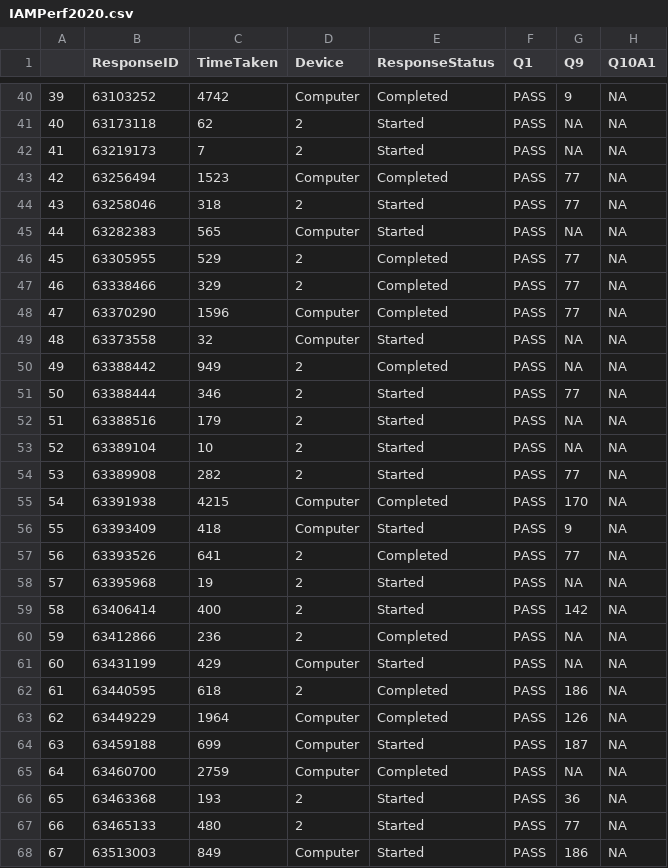
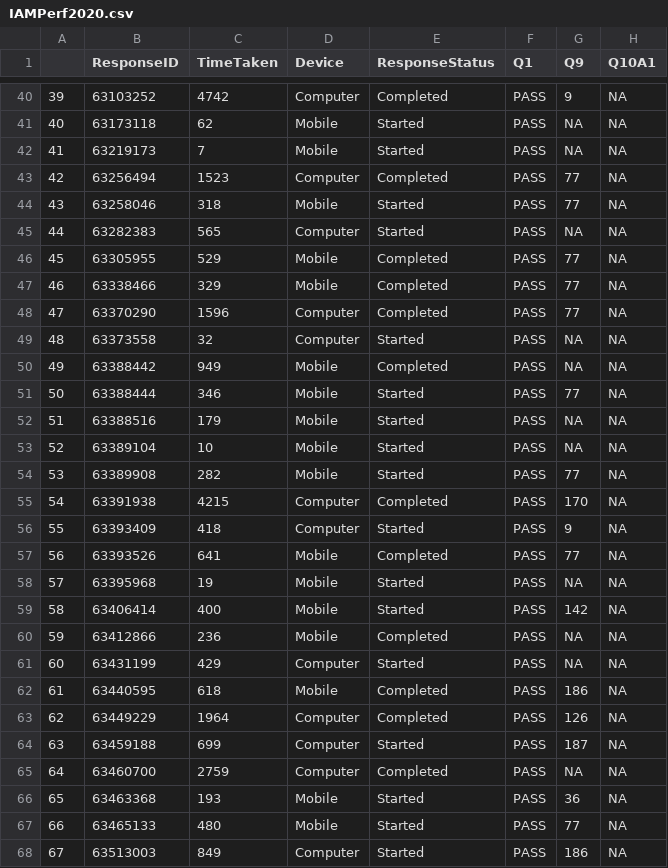
Before and after one commit to Open-Measure/Open-Data, a CSV file: IAMPerf2020-Dataset/IAMPerf2020.csv, drawn as a sheet; only a part is shown, gaps mark what is left out; the diff covers the shown part only; the diff names each change by its address in the sheet, - before the commit and + after, or states it on an @@ line.

```diff
--- a/IAMPerf2020-Dataset/IAMPerf2020.csv
+++ b/IAMPerf2020-Dataset/IAMPerf2020.csv
-D41:D42 (Device): 2
+D41:D42 (Device): Mobile
-D44 (Device): 2
+D44 (Device): Mobile
-D46:D47 (Device): 2
+D46:D47 (Device): Mobile
-D50:D54 (Device): 2
+D50:D54 (Device): Mobile
-D57:D60 (Device): 2
+D57:D60 (Device): Mobile
-D62 (Device): 2
+D62 (Device): Mobile
-D66:D67 (Device): 2
+D66:D67 (Device): Mobile
```
Also changed, not shown: 88 edited cells elsewhere in this file.
